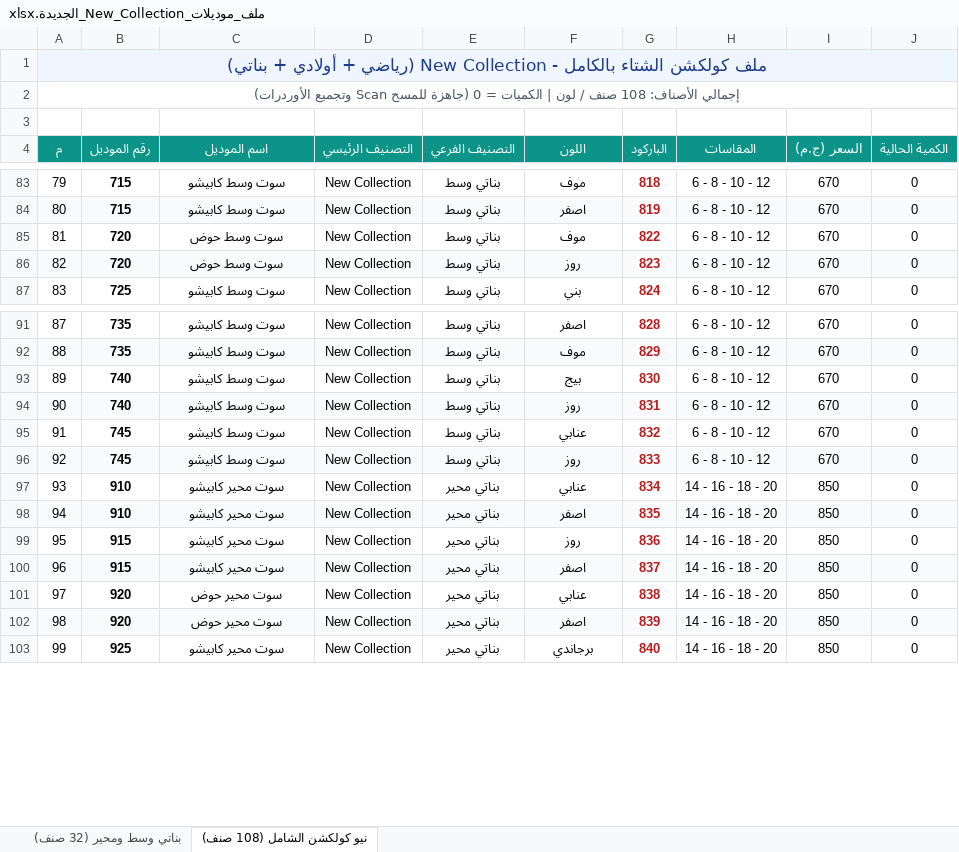
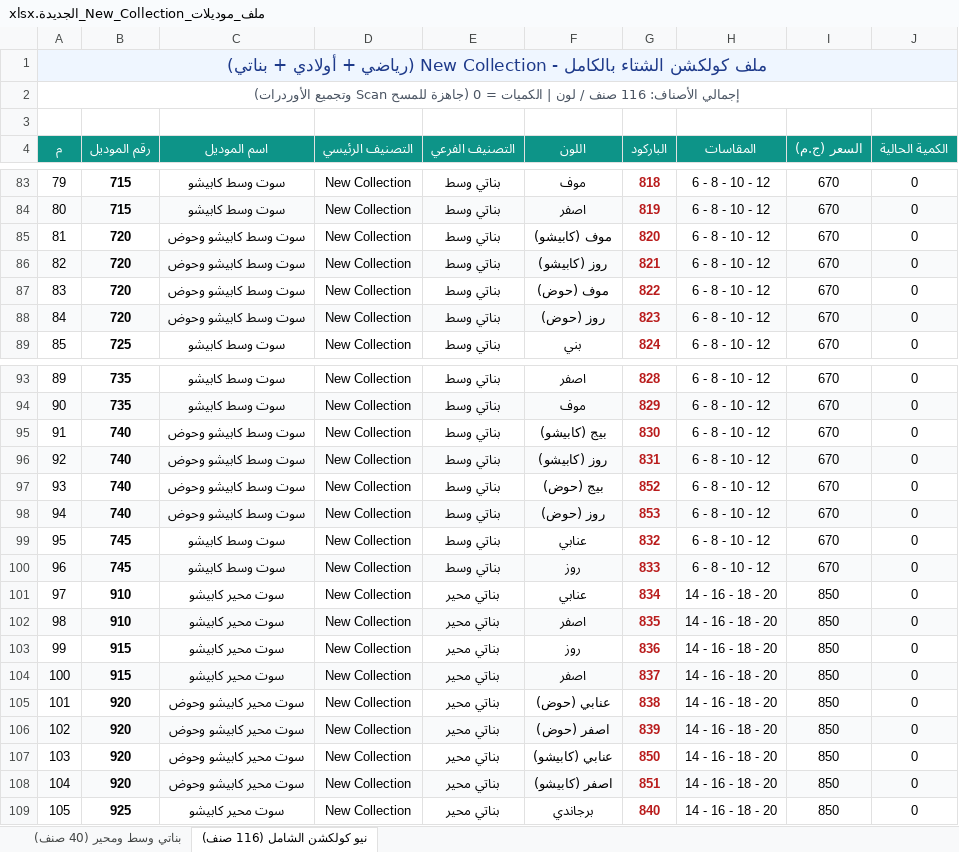
Before and after one commit to Kerollos0Samy0/Happyboy, an Excel workbook: New models/ملف_موديلات_New_Collection_الجديدة.xlsx, sheet نيو كولكشن الشامل (116 صنف), drawn as a sheet; only a part is shown, gaps mark what is left out; values as stored, in another font and other column widths than the file's, no borders; addresses are those after the commit; the diff covers the shown part only; the diff names each change by its address in the sheet, - before the commit and + after, or states it on an @@ line.

Commit message:
feat: add 8 additional barcodes for models 720, 740, 920, 940 (hood & crew variants)

```diff
--- a/New models/ملف_موديلات_New_Collection_الجديدة.xlsx (sheet نيو كولكشن الشامل (116 صنف))
+++ b/New models/ملف_موديلات_New_Collection_الجديدة.xlsx (sheet نيو كولكشن الشامل (116 صنف))
-sheet tab: بناتي وسط ومحير (32 صنف)
+sheet tab: بناتي وسط ومحير (40 صنف)
-sheet tab: نيو كولكشن الشامل (108 صنف)
+sheet tab: نيو كولكشن الشامل (116 صنف)
@@ column A (م) renumbered from row 2 down @@
+row 85: 81 | 720 | سوت وسط كابيشو وحوض | New Collection | بناتي وسط | موف (كابيشو) | 820 | 6 - 8 - 10 - 12 | 670 | 0
+row 86: 82 | 720 | سوت وسط كابيشو وحوض | New Collection | بناتي وسط | روز (كابيشو) | 821 | 6 - 8 - 10 - 12 | 670 | 0
-C87:C88 (اسم الموديل): سوت وسط حوض
+C87:C88 (اسم الموديل): سوت وسط كابيشو وحوض
-F87 (اللون): موف
+F87 (اللون): موف (حوض)
-F88 (اللون): روز
+F88 (اللون): روز (حوض)
-C95:C96 (اسم الموديل): سوت وسط كابيشو
+C95:C96 (اسم الموديل): سوت وسط كابيشو وحوض
-F95 (اللون): بيج
+F95 (اللون): بيج (كابيشو)
-F96 (اللون): روز
+F96 (اللون): روز (كابيشو)
+row 97: 93 | 740 | سوت وسط كابيشو وحوض | New Collection | بناتي وسط | بيج (حوض) | 852 | 6 - 8 - 10 - 12 | 670 | 0
+row 98: 94 | 740 | سوت وسط كابيشو وحوض | New Collection | بناتي وسط | روز (حوض) | 853 | 6 - 8 - 10 - 12 | 670 | 0
-C105:C106 (اسم الموديل): سوت محير حوض
+C105:C106 (اسم الموديل): سوت محير كابيشو وحوض
-F105 (اللون): عنابي
+F105 (اللون): عنابي (حوض)
-F106 (اللون): اصفر
+F106 (اللون): اصفر (حوض)
+row 107: 103 | 920 | سوت محير كابيشو وحوض | New Collection | بناتي محير | عنابي (كابيشو) | 850 | 14 - 16 - 18 - 20 | 850 | 0
+row 108: 104 | 920 | سوت محير كابيشو وحوض | New Collection | بناتي محير | اصفر (كابيشو) | 851 | 14 - 16 - 18 - 20 | 850 | 0
```
Also changed, not shown: 2 added rows and 4 edited cells elsewhere in this sheet, sheet بناتي وسط ومحير (40 صنف), ملف_موديلات_New_Collection_الجديدة.xlsx, 8 other files.
